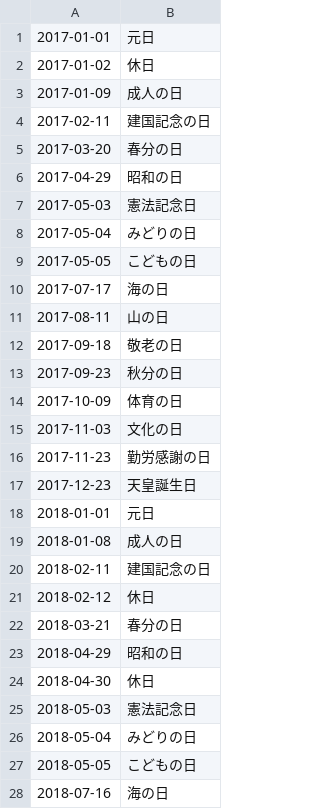
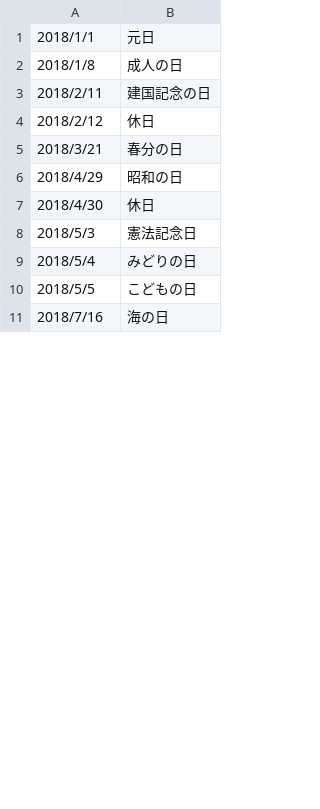
Before and after one commit to LapisTech/Calendar, a CSV file: holiday.csv, drawn as a sheet; only a part is shown; the diff covers the shown part only.

Commit message:
Fix new holiday.

```diff
--- a/holiday.csv
+++ b/holiday.csv
@@ -1,28 +1,11 @@
-2017-01-01,元日
-2017-01-02,休日
-2017-01-09,成人の日
-2017-02-11,建国記念の日
-2017-03-20,春分の日
-2017-04-29,昭和の日
-2017-05-03,憲法記念日
-2017-05-04,みどりの日
-2017-05-05,こどもの日
-2017-07-17,海の日
-2017-08-11,山の日
-2017-09-18,敬老の日
-2017-09-23,秋分の日
-2017-10-09,体育の日
-2017-11-03,文化の日
-2017-11-23,勤労感謝の日
-2017-12-23,天皇誕生日
-2018-01-01,元日
-2018-01-08,成人の日
-2018-02-11,建国記念の日
-2018-02-12,休日
-2018-03-21,春分の日
-2018-04-29,昭和の日
-2018-04-30,休日
-2018-05-03,憲法記念日
-2018-05-04,みどりの日
-2018-05-05,こどもの日
-2018-07-16,海の日
+2018/1/1,元日
+2018/1/8,成人の日
+2018/2/11,建国記念の日
+2018/2/12,休日
+2018/3/21,春分の日
+2018/4/29,昭和の日
+2018/4/30,休日
+2018/5/3,憲法記念日
+2018/5/4,みどりの日
+2018/5/5,こどもの日
+2018/7/16,海の日
```
Also changed, not shown: 4 added rows and 27 edited cells elsewhere in this file, 7 other files.
